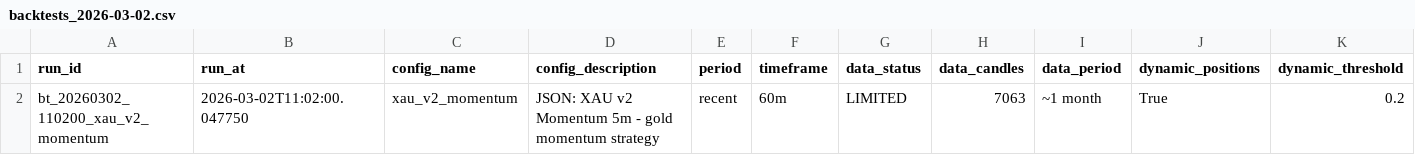
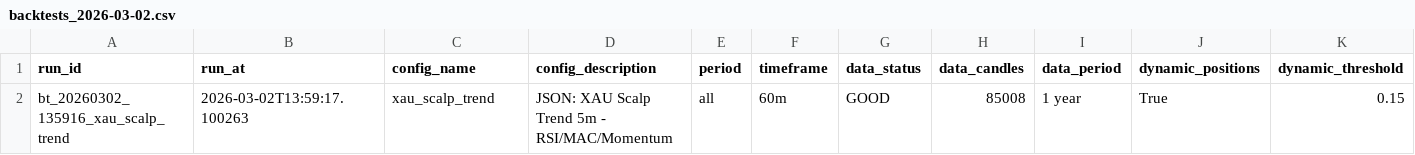
Before and after one commit to czyzq/Trdr, a CSV file: backtests/backtests_2026-03-02.csv, drawn as a sheet; only a part is shown; removed rows and columns are numbered as before the commit, all else as after; rows hold the shown columns only; the diff names each change by its address in the sheet, - before the commit and + after, or states it on an @@ line.

```diff
--- a/backtests/backtests_2026-03-02.csv
+++ b/backtests/backtests_2026-03-02.csv
-row 2: bt_20260302_110200_xau_v2_momentum | 2026-03-02T11:02:00.047750 | xau_v2_momentum | JSON: XAU v2 Momentum 5m - gold momentum strategy | recent | 60m | LIMITED | 7063 | ~1 month | True | 0.2
+row 2: bt_20260302_135916_xau_scalp_trend | 2026-03-02T13:59:17.100263 | xau_scalp_trend | JSON: XAU Scalp Trend 5m - RSI/MAC/Momentum | all | 60m | GOOD | 85008 | 1 year | True | 0.15
```
Also changed, not shown: backtests/backtests_all.csv, 1 other file.
